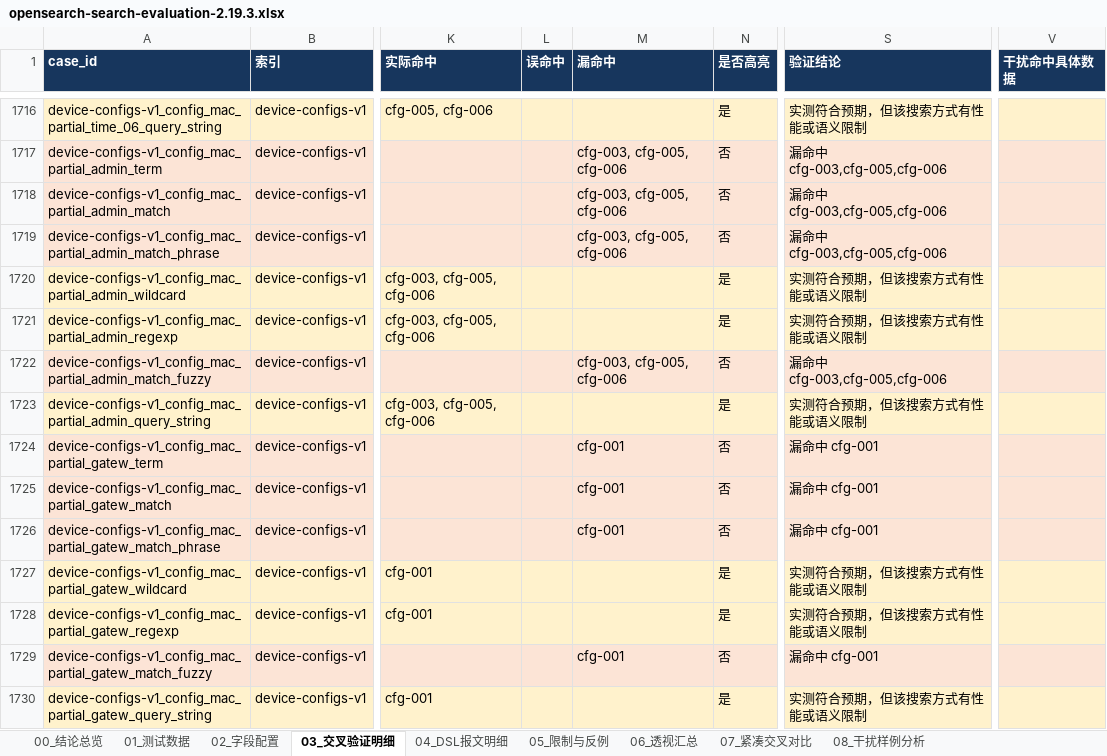
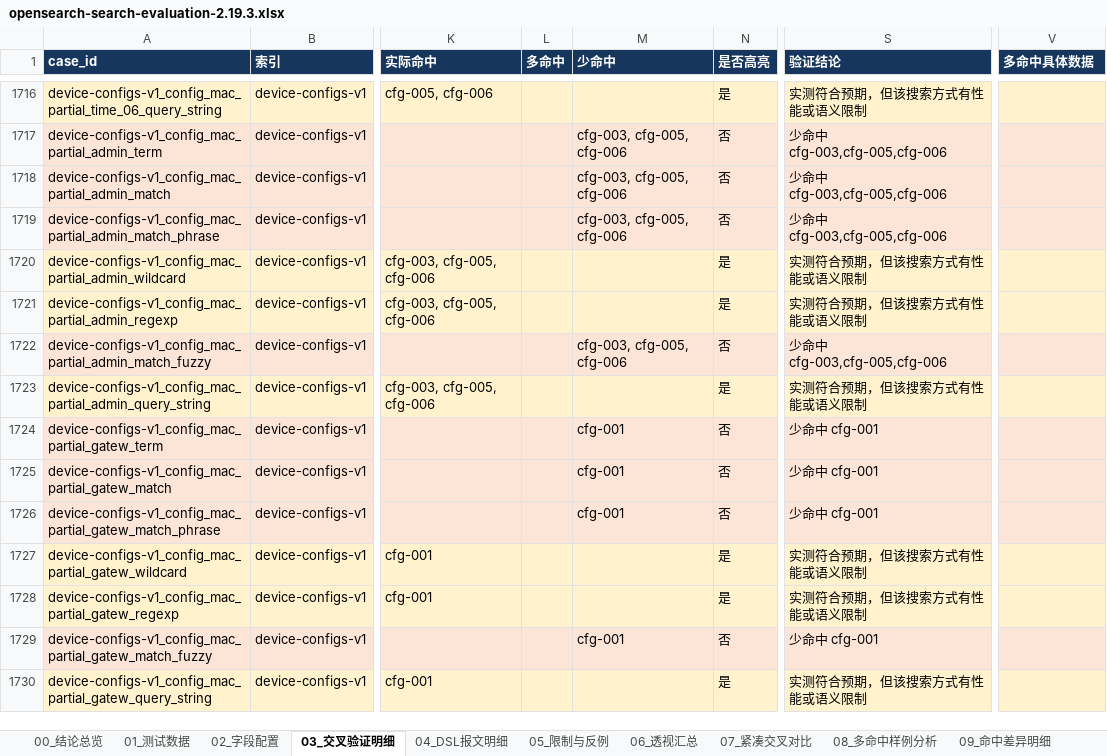
Before and after one commit to shel447/x_opensearch, an Excel workbook: outputs/opensearch-search-evaluation-2.19.3.xlsx, sheet 03_交叉验证明细, drawn as a sheet; only a part is shown, gaps mark what is left out; values as stored, in another font and other column widths than the file's, no borders; the diff covers the shown part only; the diff names each change by its address in the sheet, - before the commit and + after, or states it on an @@ line.

```diff
--- a/outputs/opensearch-search-evaluation-2.19.3.xlsx (sheet 03_交叉验证明细)
+++ b/outputs/opensearch-search-evaluation-2.19.3.xlsx (sheet 03_交叉验证明细)
-sheet tab: 08_干扰样例分析
+sheet tab: 08_多命中样例分析
+sheet tab: 09_命中差异明细
-L1: 误命中
+L1: 多命中
-M1: 漏命中
+M1: 少命中
-V1: 干扰命中具体数据
+V1: 多命中具体数据
-S1717:S1719 (验证结论): 漏命中 cfg-003,cfg-005,cfg-006
+S1717:S1719 (验证结论): 少命中 cfg-003,cfg-005,cfg-006
-S1722 (验证结论): 漏命中 cfg-003,cfg-005,cfg-006
+S1722 (验证结论): 少命中 cfg-003,cfg-005,cfg-006
-S1724:S1726 (验证结论): 漏命中 cfg-001
+S1724:S1726 (验证结论): 少命中 cfg-001
-S1729 (验证结论): 漏命中 cfg-001
+S1729 (验证结论): 少命中 cfg-001
```
Also changed, not shown: 659 edited cells elsewhere in this sheet, sheet 07_紧凑交叉对比, sheet 05_限制与反例, sheet 08_多命中样例分析, 1 other file.
